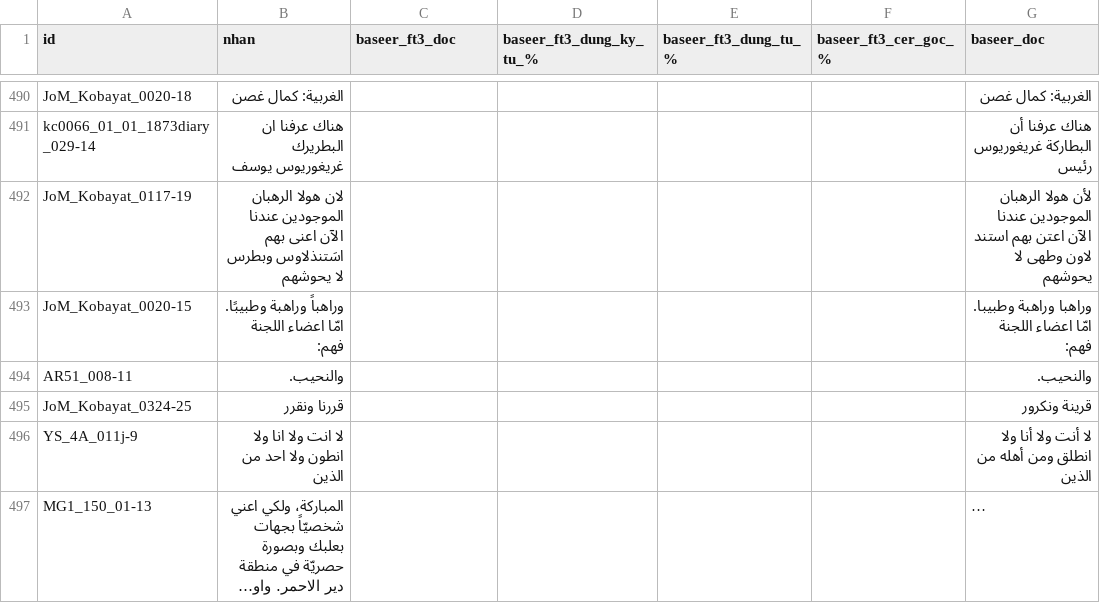
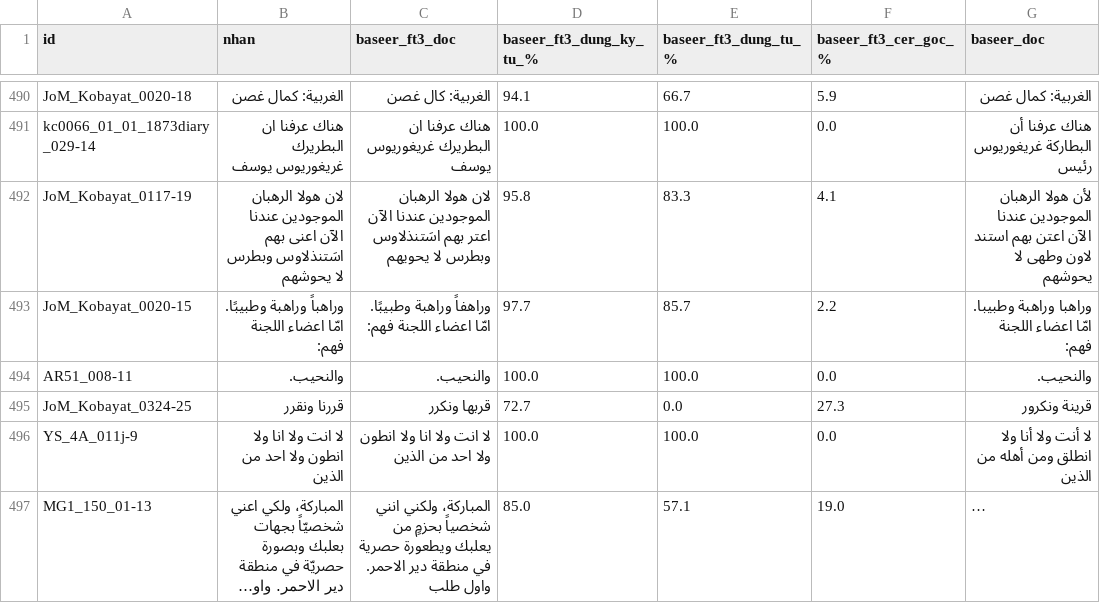
Before and after one commit to khanhkhmt/ocr-bench, a CSV file: htr_eval_muharaf_n500/chi_tiet.csv, drawn as a sheet; only a part is shown, gaps mark what is left out; long unchanged cells end in …; the diff covers the shown part only; the diff names each change by its address in the sheet, - before the commit and + after, or states it on an @@ line.

Commit message:
htr_eval 2026-10-14 03:45 UTC: xong baseer_ft3

```diff
--- a/htr_eval_muharaf_n500/chi_tiet.csv
+++ b/htr_eval_muharaf_n500/chi_tiet.csv
-C490 (baseer_ft3_doc): (empty)
+C490 (baseer_ft3_doc): الغربية: كال غصن
-D490 (baseer_ft3_dung_ky_tu_%): (empty)
+D490 (baseer_ft3_dung_ky_tu_%): 94.1
-E490 (baseer_ft3_dung_tu_%): (empty)
+E490 (baseer_ft3_dung_tu_%): 66.7
-F490 (baseer_ft3_cer_goc_%): (empty)
+F490 (baseer_ft3_cer_goc_%): 5.9
-C491 (baseer_ft3_doc): (empty)
+C491 (baseer_ft3_doc): هناك عرفنا ان البطريرك غريغوريوس يوسف
-D491 (baseer_ft3_dung_ky_tu_%): (empty)
+D491 (baseer_ft3_dung_ky_tu_%): 100.0
-E491 (baseer_ft3_dung_tu_%): (empty)
+E491 (baseer_ft3_dung_tu_%): 100.0
-F491 (baseer_ft3_cer_goc_%): (empty)
+F491 (baseer_ft3_cer_goc_%): 0.0
-C492 (baseer_ft3_doc): (empty)
+C492 (baseer_ft3_doc): لان هولا الرهبان الموجودين عندنا الآن اعتر بهم اسَتنذلاوس وبطرس لا يحويهم
-D492 (baseer_ft3_dung_ky_tu_%): (empty)
+D492 (baseer_ft3_dung_ky_tu_%): 95.8
-E492 (baseer_ft3_dung_tu_%): (empty)
+E492 (baseer_ft3_dung_tu_%): 83.3
-F492 (baseer_ft3_cer_goc_%): (empty)
+F492 (baseer_ft3_cer_goc_%): 4.1
-C493 (baseer_ft3_doc): (empty)
+C493 (baseer_ft3_doc): وراهفاً وراهبة وطبيبًا. امّا اعضاء اللجنة فهم:
-D493 (baseer_ft3_dung_ky_tu_%): (empty)
+D493 (baseer_ft3_dung_ky_tu_%): 97.7
-E493 (baseer_ft3_dung_tu_%): (empty)
+E493 (baseer_ft3_dung_tu_%): 85.7
-F493 (baseer_ft3_cer_goc_%): (empty)
+F493 (baseer_ft3_cer_goc_%): 2.2
-C494 (baseer_ft3_doc): (empty)
+C494 (baseer_ft3_doc): والنحيب.
-D494 (baseer_ft3_dung_ky_tu_%): (empty)
+D494 (baseer_ft3_dung_ky_tu_%): 100.0
-E494 (baseer_ft3_dung_tu_%): (empty)
+E494 (baseer_ft3_dung_tu_%): 100.0
-F494 (baseer_ft3_cer_goc_%): (empty)
+F494 (baseer_ft3_cer_goc_%): 0.0
-C495 (baseer_ft3_doc): (empty)
+C495 (baseer_ft3_doc): قربها ونكرر
-D495 (baseer_ft3_dung_ky_tu_%): (empty)
+D495 (baseer_ft3_dung_ky_tu_%): 72.7
-E495 (baseer_ft3_dung_tu_%): (empty)
+E495 (baseer_ft3_dung_tu_%): 0.0
-F495 (baseer_ft3_cer_goc_%): (empty)
+F495 (baseer_ft3_cer_goc_%): 27.3
-C496 (baseer_ft3_doc): (empty)
+C496 (baseer_ft3_doc): لا انت ولا انا ولا انطون ولا احد من الذين
-D496 (baseer_ft3_dung_ky_tu_%): (empty)
+D496 (baseer_ft3_dung_ky_tu_%): 100.0
-E496 (baseer_ft3_dung_tu_%): (empty)
+E496 (baseer_ft3_dung_tu_%): 100.0
-F496 (baseer_ft3_cer_goc_%): (empty)
+F496 (baseer_ft3_cer_goc_%): 0.0
-C497 (baseer_ft3_doc): (empty)
+C497 (baseer_ft3_doc): المباركة، ولكني انني شخصياً بحزمٍ من يعلبك ويطعورة حصرية في منطقة دير الاحمر. واول طلب
-D497 (baseer_ft3_dung_ky_tu_%): (empty)
+D497 (baseer_ft3_dung_ky_tu_%): 85.0
-E497 (baseer_ft3_dung_tu_%): (empty)
+E497 (baseer_ft3_dung_tu_%): 57.1
-F497 (baseer_ft3_cer_goc_%): (empty)
+F497 (baseer_ft3_cer_goc_%): 19.0
```
Also changed, not shown: 112 edited cells elsewhere in this file, 5 other files.
